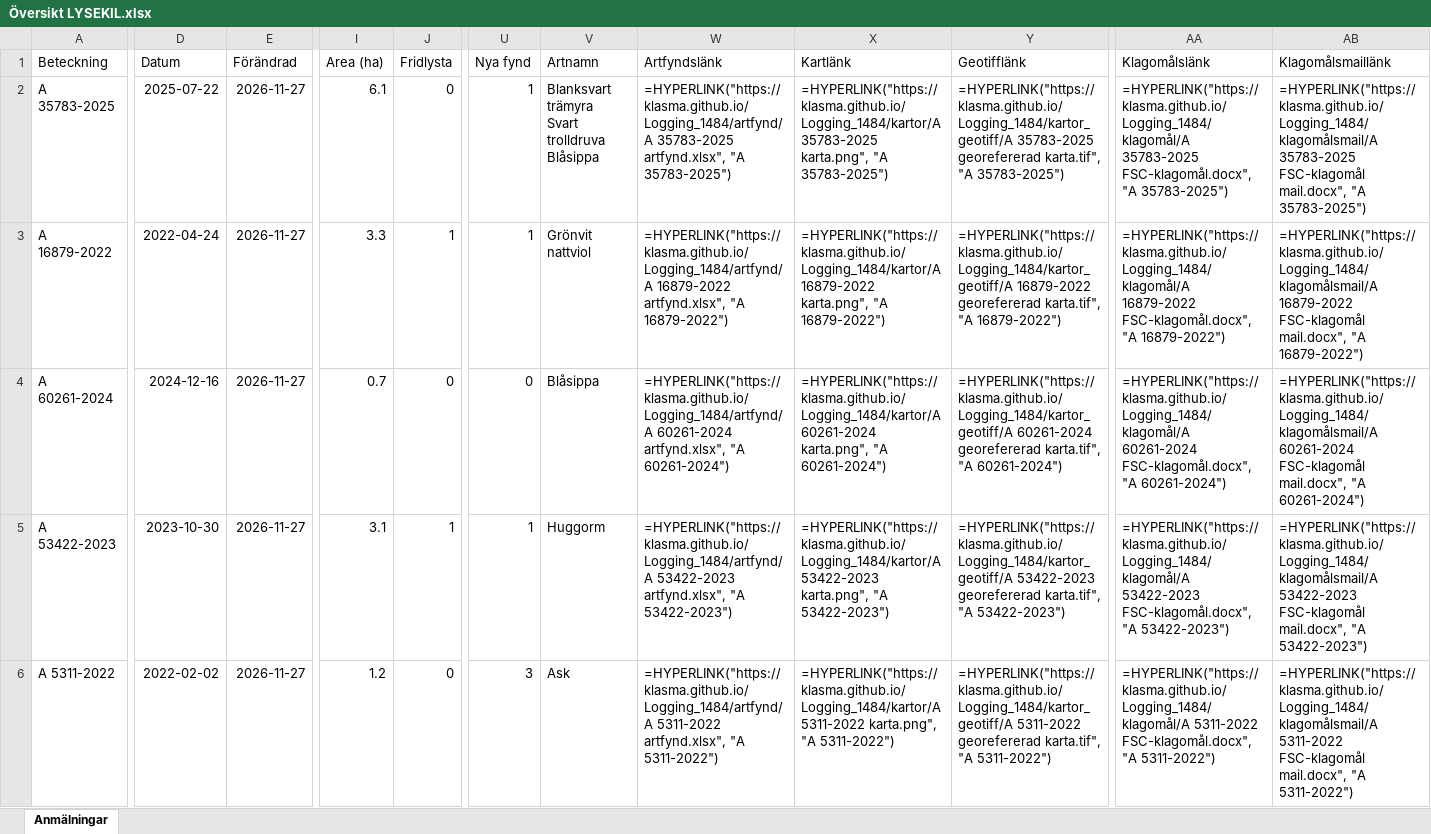
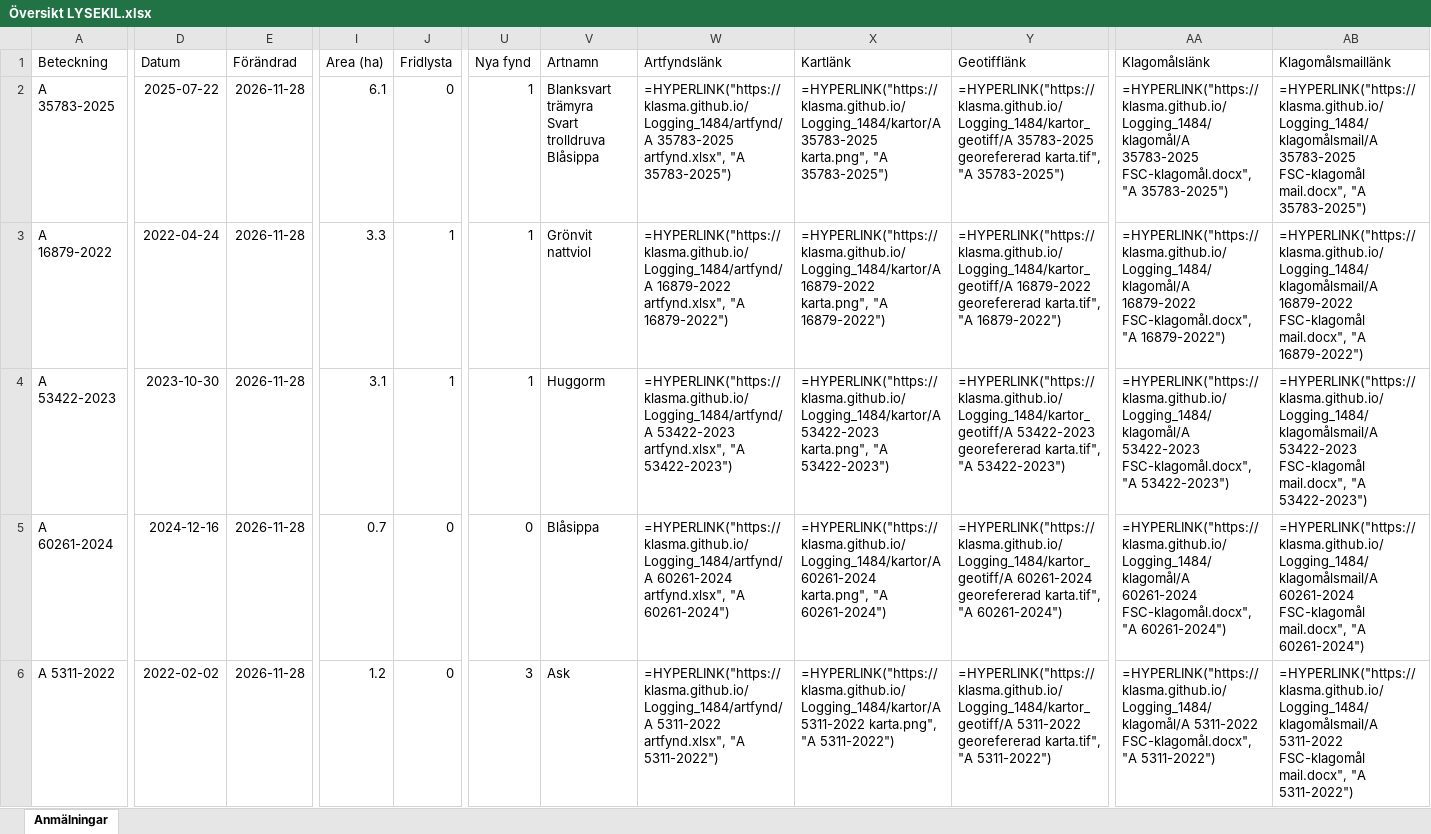
Before and after one commit to klasma/Logging_1484, an Excel workbook: Översikt LYSEKIL.xlsx, sheet Anmälningar, drawn as a sheet; only a part is shown, gaps mark what is left out; values as stored, in another font and other column widths than the file's, no borders; formulas without a stored value are shown as written; the diff covers the shown part only; the diff names each change by its address in the sheet, - before the commit and + after, or states it on an @@ line.

```diff
--- a/Översikt LYSEKIL.xlsx (sheet Anmälningar)
+++ b/Översikt LYSEKIL.xlsx (sheet Anmälningar)
-E2:E6 (Förändrad): 2026-11-27
+E2:E6 (Förändrad): 2026-11-28
-A4 (Beteckning): A 60261-2024
+A4 (Beteckning): A 53422-2023
-D4 (Datum): 2024-12-16
+D4 (Datum): 2023-10-30
-I4 (Area (ha)): 0.7
+I4 (Area (ha)): 3.1
-J4 (Fridlysta): 0
+J4 (Fridlysta): 1
-U4 (Nya fynd): 0
+U4 (Nya fynd): 1
-V4 (Artnamn): Blåsippa
+V4 (Artnamn): Huggorm
-W4 (Artfyndslänk): =HYPERLINK("https://klasma.github.io/Logging_1484/artfynd/A 60261-2024 artfynd.xlsx", "A 60261-2024")
+W4 (Artfyndslänk): =HYPERLINK("https://klasma.github.io/Logging_1484/artfynd/A 53422-2023 artfynd.xlsx", "A 53422-2023")
-X4 (Kartlänk): =HYPERLINK("https://klasma.github.io/Logging_1484/kartor/A 60261-2024 karta.png", "A 60261-2024")
+X4 (Kartlänk): =HYPERLINK("https://klasma.github.io/Logging_1484/kartor/A 53422-2023 karta.png", "A 53422-2023")
-Y4 (Geotifflänk): =HYPERLINK("https://klasma.github.io/Logging_1484/kartor_geotiff/A 60261-2024 georefererad karta.tif", "A 60261-2024")
+Y4 (Geotifflänk): =HYPERLINK("https://klasma.github.io/Logging_1484/kartor_geotiff/A 53422-2023 georefererad karta.tif", "A 53422-2023")
-AA4 (Klagomålslänk): =HYPERLINK("https://klasma.github.io/Logging_1484/klagomål/A 60261-2024 FSC-klagomål.docx", "A 60261-2024")
+AA4 (Klagomålslänk): =HYPERLINK("https://klasma.github.io/Logging_1484/klagomål/A 53422-2023 FSC-klagomål.docx", "A 53422-2023")
-AB4 (Klagomålsmaillänk): =HYPERLINK("https://klasma.github.io/Logging_1484/klagomålsmail/A 60261-2024 FSC-klagomål mail.docx", "A 60261-2024")
+AB4 (Klagomålsmaillänk): =HYPERLINK("https://klasma.github.io/Logging_1484/klagomålsmail/A 53422-2023 FSC-klagomål mail.docx", "A 53422-2023")
-A5 (Beteckning): A 53422-2023
+A5 (Beteckning): A 60261-2024
-D5 (Datum): 2023-10-30
+D5 (Datum): 2024-12-16
-I5 (Area (ha)): 3.1
+I5 (Area (ha)): 0.7
-J5 (Fridlysta): 1
+J5 (Fridlysta): 0
-U5 (Nya fynd): 1
+U5 (Nya fynd): 0
-V5 (Artnamn): Huggorm
+V5 (Artnamn): Blåsippa
-W5 (Artfyndslänk): =HYPERLINK("https://klasma.github.io/Logging_1484/artfynd/A 53422-2023 artfynd.xlsx", "A 53422-2023")
+W5 (Artfyndslänk): =HYPERLINK("https://klasma.github.io/Logging_1484/artfynd/A 60261-2024 artfynd.xlsx", "A 60261-2024")
-X5 (Kartlänk): =HYPERLINK("https://klasma.github.io/Logging_1484/kartor/A 53422-2023 karta.png", "A 53422-2023")
+X5 (Kartlänk): =HYPERLINK("https://klasma.github.io/Logging_1484/kartor/A 60261-2024 karta.png", "A 60261-2024")
-Y5 (Geotifflänk): =HYPERLINK("https://klasma.github.io/Logging_1484/kartor_geotiff/A 53422-2023 georefererad karta.tif", "A 53422-2023")
+Y5 (Geotifflänk): =HYPERLINK("https://klasma.github.io/Logging_1484/kartor_geotiff/A 60261-2024 georefererad karta.tif", "A 60261-2024")
-AA5 (Klagomålslänk): =HYPERLINK("https://klasma.github.io/Logging_1484/klagomål/A 53422-2023 FSC-klagomål.docx", "A 53422-2023")
+AA5 (Klagomålslänk): =HYPERLINK("https://klasma.github.io/Logging_1484/klagomål/A 60261-2024 FSC-klagomål.docx", "A 60261-2024")
-AB5 (Klagomålsmaillänk): =HYPERLINK("https://klasma.github.io/Logging_1484/klagomålsmail/A 53422-2023 FSC-klagomål mail.docx", "A 53422-2023")
+AB5 (Klagomålsmaillänk): =HYPERLINK("https://klasma.github.io/Logging_1484/klagomålsmail/A 60261-2024 FSC-klagomål mail.docx", "A 60261-2024")
```
Also changed, not shown: 328 edited cells elsewhere in this sheet, artfynd/A 16879-2022 artfynd.xlsx, artfynd/A 35783-2025 artfynd.xlsx, 29 other files.
